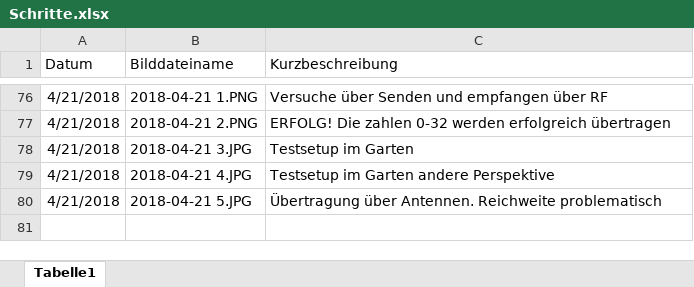
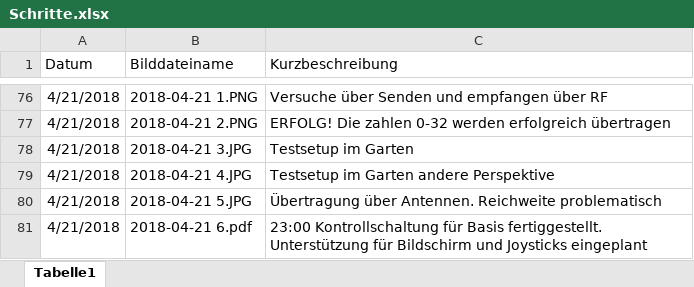
Before and after one commit to KoehlerT/Drohne, an Excel workbook: Dokumentation/Schritte.xlsx, sheet Tabelle1, drawn as a sheet; only a part is shown, gaps mark what is left out; values as stored, in another font and other column widths than the file's, no borders; the diff names each change by its address in the sheet, - before the commit and + after, or states it on an @@ line.

Commit message:
Kontrollschaltung Basis

```diff
--- a/Dokumentation/Schritte.xlsx (sheet Tabelle1)
+++ b/Dokumentation/Schritte.xlsx (sheet Tabelle1)
+row 81: 4/21/2018 | 2018-04-21 6.pdf | 23:00 Kontrollschaltung für Basis fertiggestellt. Unterstützung für Bildschirm und Joysticks eingeplant
```
Also changed, not shown: 1 other file.
